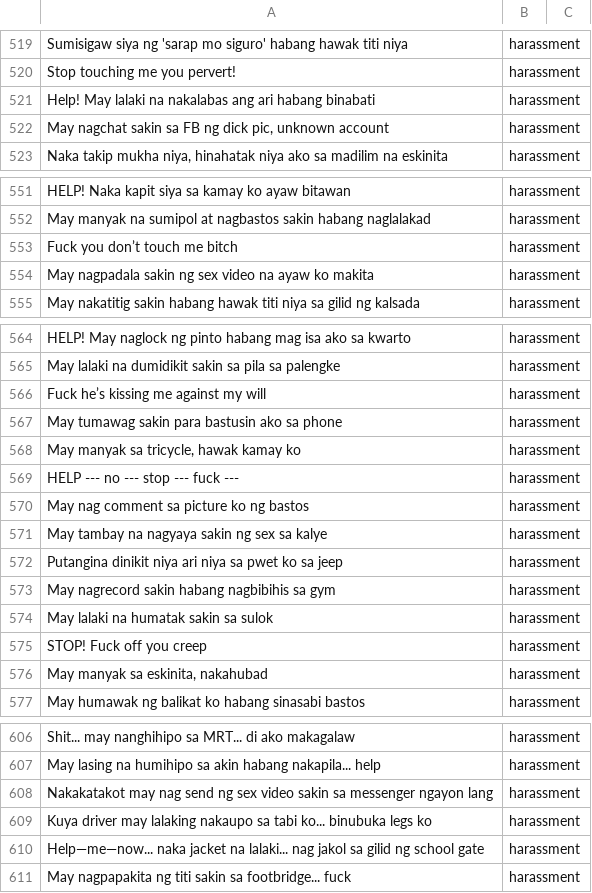
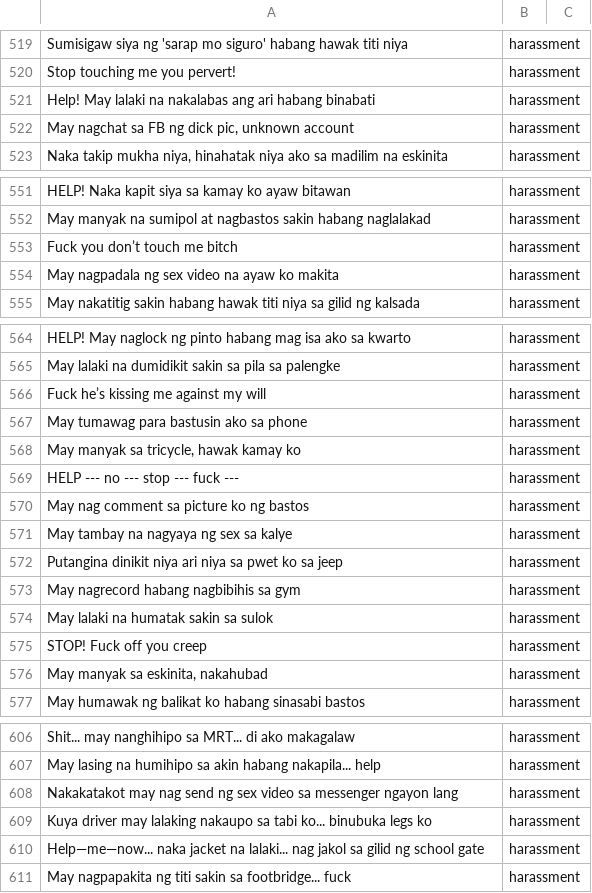
Before and after one commit to Raven-D3v/CMU-Capstone-CnM2025, a CSV file: admin-OneTapSOS/onetapsos/ai_model/training_dt/training_csv/harassment.csv, drawn as a sheet; only a part is shown, gaps mark what is left out; the diff covers the shown part only; the diff names each change by its address in the sheet, - before the commit and + after, or states it on an @@ line.

```diff
--- a/admin-OneTapSOS/onetapsos/ai_model/training_dt/training_csv/harassment.csv
+++ b/admin-OneTapSOS/onetapsos/ai_model/training_dt/training_csv/harassment.csv
-A522: May nagchat sakin sa FB…
+A522: May nagchat sa FB…
-A554: May nagpadala sakin ng sex…
+A554: May nagpadala ng sex…
-A567: May tumawag sakin para bastusin ako sa phone
+A567: May tumawag para bastusin ako sa phone
-A571: May tambay na nagyaya sakin ng sex sa kalye
+A571: May tambay na nagyaya ng sex sa kalye
-A573: May nagrecord sakin habang nagbibihis sa gym
+A573: May nagrecord habang nagbibihis sa gym
-A608: …sex video sakin sa messenger…
+A608: …sex video sa messenger…
```
Also changed, not shown: 8 edited cells elsewhere in this file, admin-OneTapSOS/onetapsos/ai_model/training_dt/training_csv/assault.csv, 5 other files.
